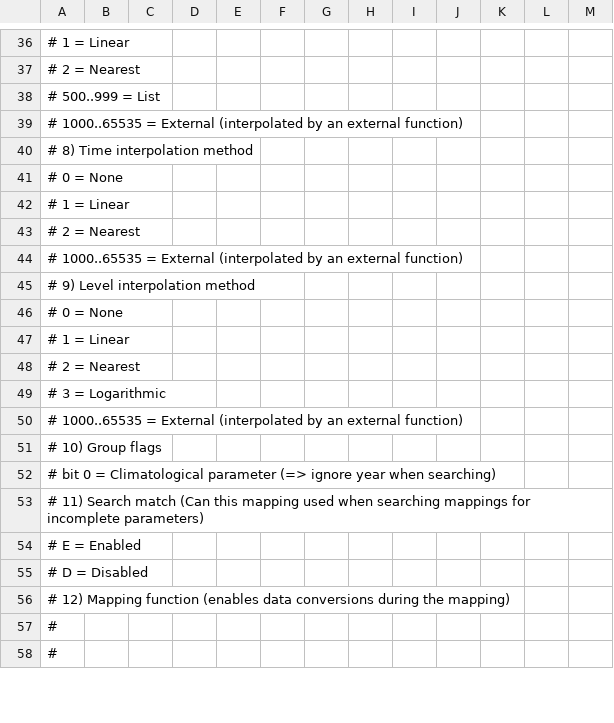
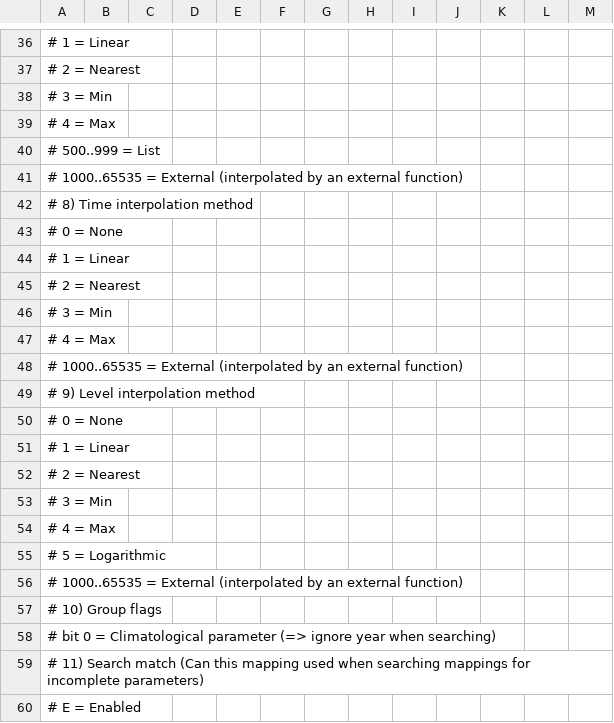
Before and after one commit to fmidev/smartmet-engine-grid, a CSV file: cfg/mapping_newbase_test.csv, drawn as a sheet; only a part is shown, gaps mark what is left out; the shorter side is filled out with more unchanged rows.

```diff
--- a/cfg/mapping_newbase_test.csv
+++ b/cfg/mapping_newbase_test.csv
@@ -37,2 +37,4 @@
 #         2 = Nearest
+#         3 = Min
+#         4 = Max
 #         500..999 = List
@@ -43,2 +45,4 @@
 #         2 = Nearest
+#         3 = Min
+#         4 = Max
 #         1000..65535 = External (interpolated by an external function)
@@ -48,3 +52,5 @@
 #         2 = Nearest
-#         3 = Logarithmic
+#         3 = Min
+#         4 = Max
+#         5 = Logarithmic
 #         1000..65535 = External (interpolated by an external function)
```
Also changed, not shown: cfg/mapping_virtual.csv, cfg/producers.csv, 3 other files.
